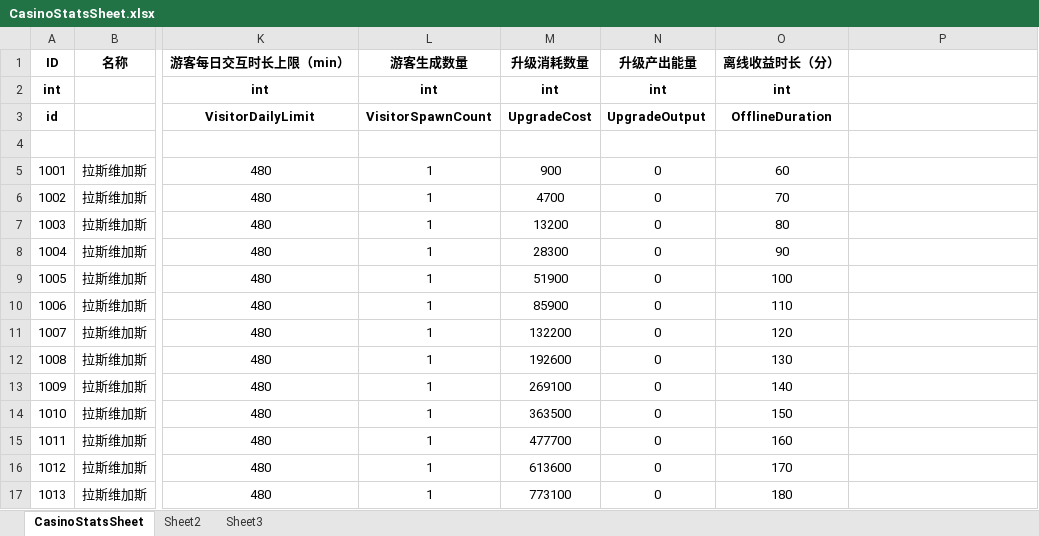
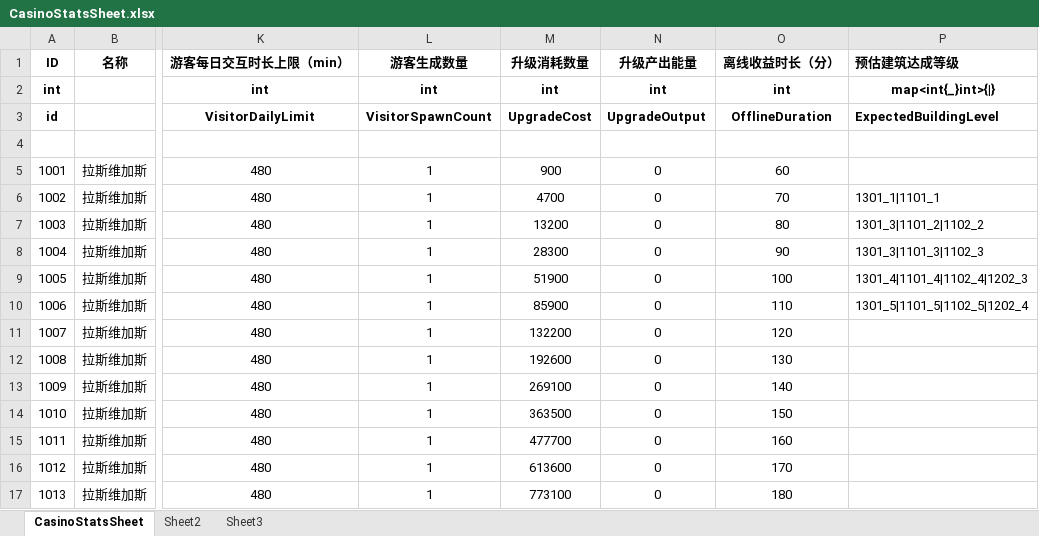
Before and after one commit to yanhailong/jjj_server, an Excel workbook: hall/resources/sample/CasinoStatsSheet.xlsx, sheet CasinoStatsSheet, drawn as a sheet; only a part is shown, gaps mark what is left out; values as stored, in another font and other column widths than the file's, no borders; the diff names each change by its address in the sheet, - before the commit and + after, or states it on an @@ line.

```diff
--- a/hall/resources/sample/CasinoStatsSheet.xlsx (sheet CasinoStatsSheet)
+++ b/hall/resources/sample/CasinoStatsSheet.xlsx (sheet CasinoStatsSheet)
-P1: (empty)
+P1: 预估建筑达成等级
-P2 (预估建筑达成等级): (empty)
+P2 (预估建筑达成等级): map<int{_}int>{|}
-P3 (预估建筑达成等级): (empty)
+P3 (预估建筑达成等级): ExpectedBuildingLevel
-P6 (预估建筑达成等级): (empty)
+P6 (预估建筑达成等级): 1301_1|1101_1
-P7 (预估建筑达成等级): (empty)
+P7 (预估建筑达成等级): 1301_3|1101_2|1102_2
-P8 (预估建筑达成等级): (empty)
+P8 (预估建筑达成等级): 1301_3|1101_3|1102_3
-P9 (预估建筑达成等级): (empty)
+P9 (预估建筑达成等级): 1301_4|1101_4|1102_4|1202_3
-P10 (预估建筑达成等级): (empty)
+P10 (预估建筑达成等级): 1301_5|1101_5|1102_5|1202_4
```
Also changed, not shown: gm/resources/sample/global.xlsx, hall/resources/sample/VisitorQuest.xlsx, 16 other files.
